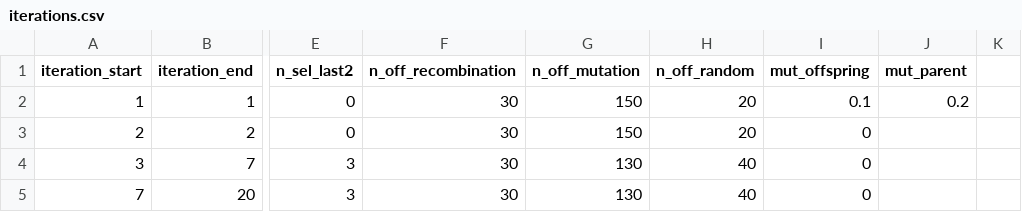
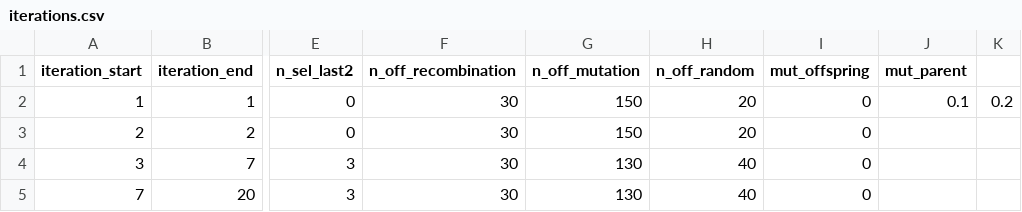
Before and after one commit to AHassanpour88/Evolutionary_Snakemake, a CSV file: config/iterations.csv, drawn as a sheet; only a part is shown, gaps mark what is left out; the diff names each change by its address in the sheet, - before the commit and + after, or states it on an @@ line.

Commit message:
Update iterations.csv

```diff
--- a/config/iterations.csv
+++ b/config/iterations.csv
-I2 (mut_offspring): 0.1
+I2 (mut_offspring): 0
-J2 (mut_parent): 0.2
+J2 (mut_parent): 0.1
-K2: (empty)
+K2: 0.2
```
